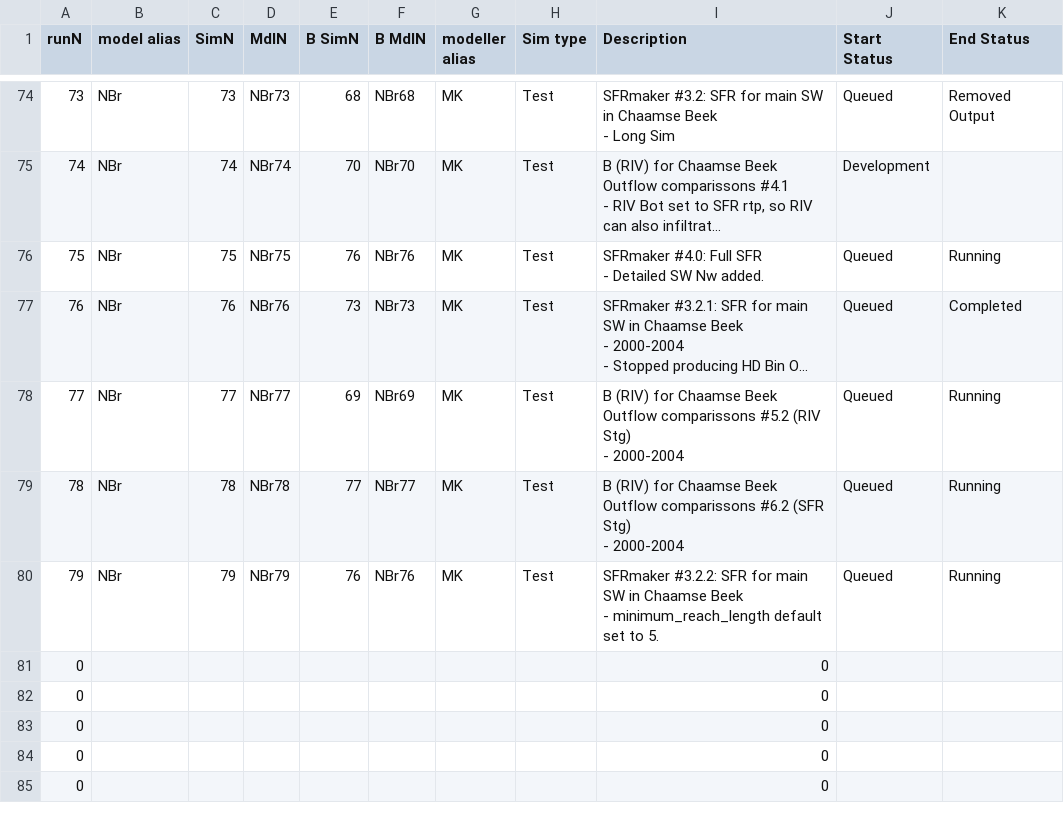
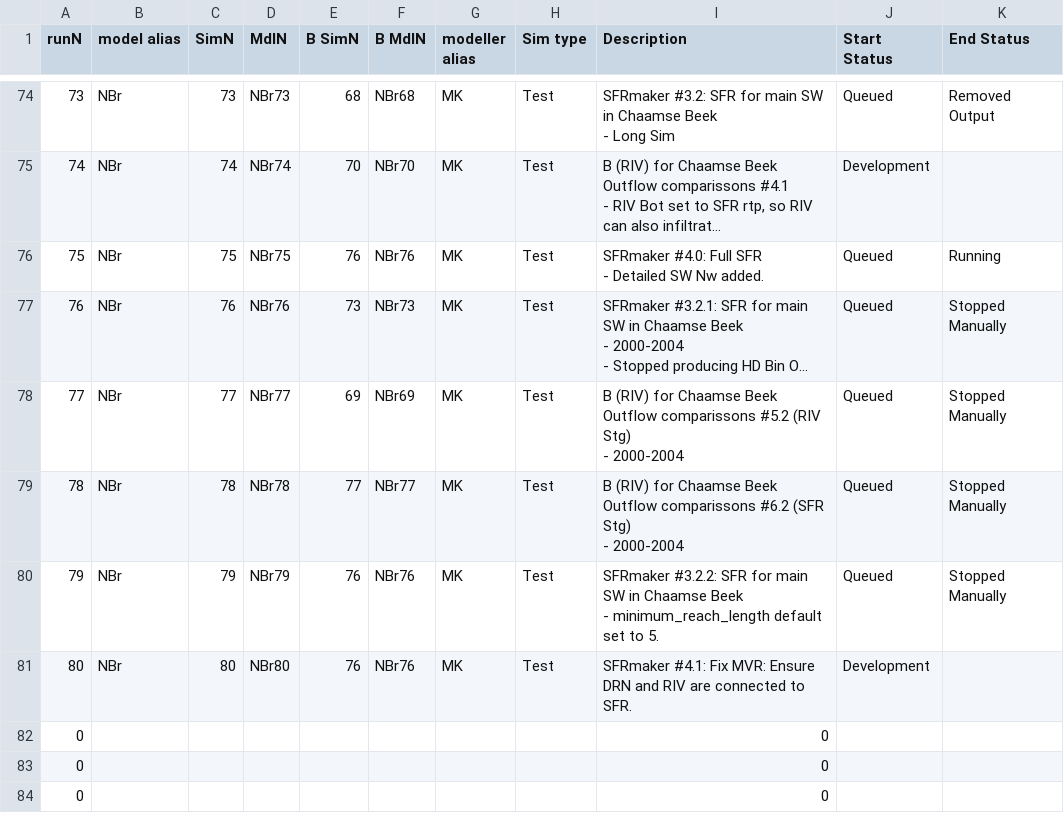
Before and after one commit to Ydrolog/WS_Mdl, a CSV file: Mng/log_Cfg.csv, drawn as a sheet; only a part is shown, gaps mark what is left out; the shorter side is filled out with more unchanged rows; long unchanged cells end in …; removed rows and columns are numbered as before the commit, all else as after; the diff names each change by its address in the sheet, - before the commit and + after, or states it on an @@ line.

```diff
--- a/Mng/log_Cfg.csv
+++ b/Mng/log_Cfg.csv
-K77 (End Status): Completed
+K77 (End Status): Stopped Manually
-K78:K80 (End Status): Running
+K78:K80 (End Status): Stopped Manually
-row 81: 0 |  |  |  |  |  |  |  | 0
+row 81: 80 | NBr | 80 | NBr80 | 76 | NBr76 | MK | Test | SFRmaker #4.1: Fix MVR: Ensure DRN and RIV are connected to SFR. | Development
```
Also changed, not shown: 6 other files.
